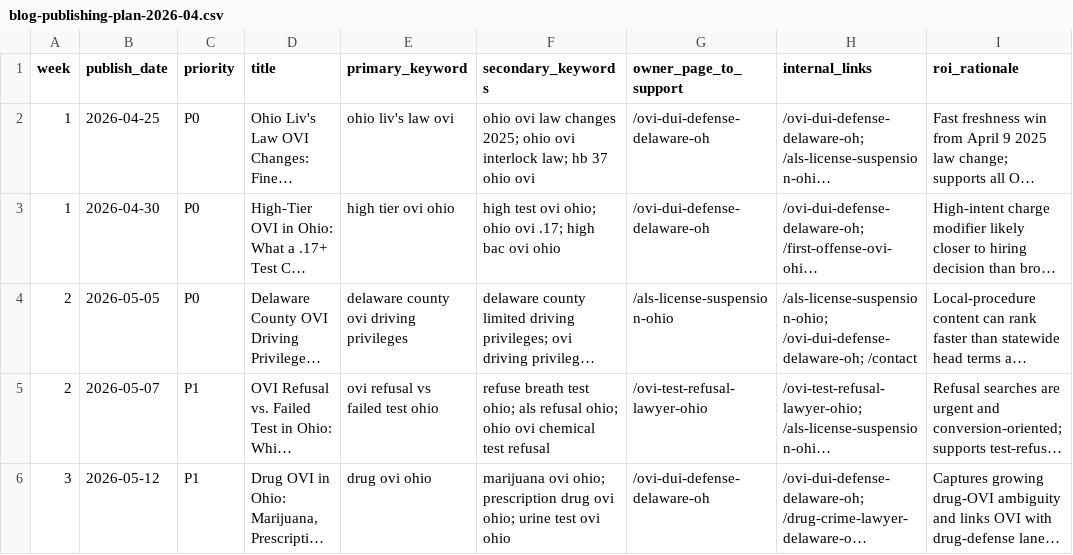
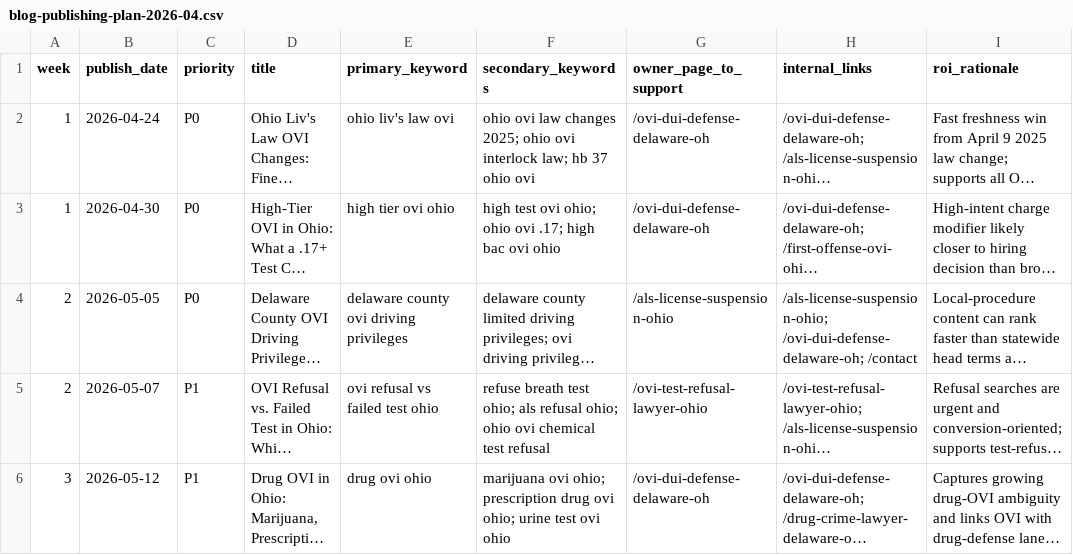
Before and after one commit to sistrunktech/mango-law-website, a CSV file: docs/technical/seo-keyword-research-tracking-2026-04/blog-publishing-plan-2026-04.csv, drawn as a sheet; only a part is shown; long unchanged cells end in …; the diff names each change by its address in the sheet, - before the commit and + after, or states it on an @@ line.

```diff
--- a/docs/technical/seo-keyword-research-tracking-2026-04/blog-publishing-plan-2026-04.csv
+++ b/docs/technical/seo-keyword-research-tracking-2026-04/blog-publishing-plan-2026-04.csv
-B2 (publish_date): 2026-04-25
+B2 (publish_date): 2026-04-24
```
Also changed, not shown: docs/technical/seo-keyword-research-tracking-2026-04/summary.csv, 3 other files.
